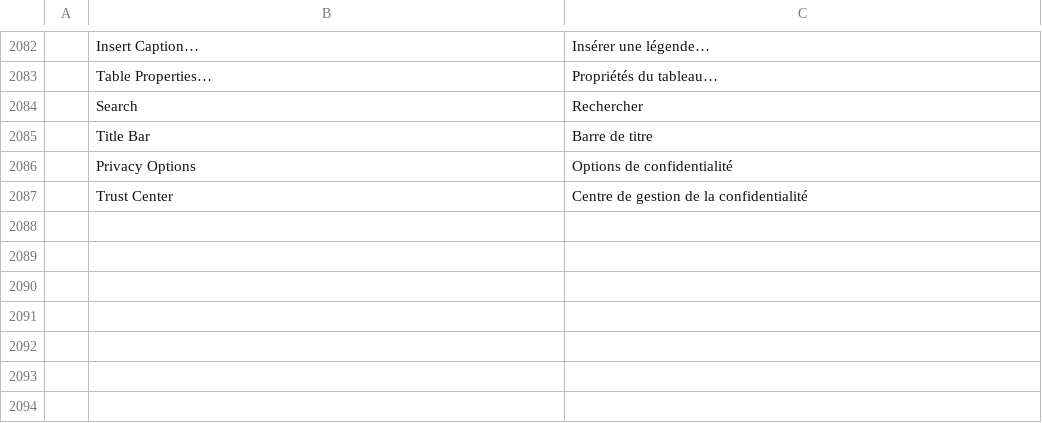
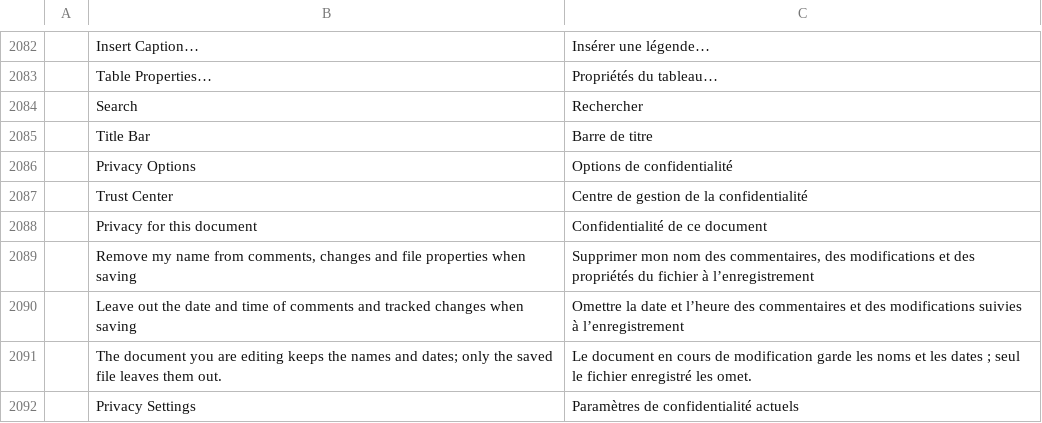
Before and after one commit to SNTBonvin/wordcraftmine, a TSV file: crates/ui-egui/src/i18n/fr.tsv, drawn as a sheet; only a part is shown, gaps mark what is left out; the diff names each change by its address in the sheet, - before the commit and + after, or states it on an @@ line.

```diff
--- a/crates/ui-egui/src/i18n/fr.tsv
+++ b/crates/ui-egui/src/i18n/fr.tsv
+row 2088:  | Privacy for this document | Confidentialité de ce document
+row 2089:  | Remove my name from comments, changes and file properties when saving | Supprimer mon nom des commentaires, des modifications et des propriétés du fichier à l’enregistrement
+row 2090:  | Leave out the date and time of comments and tracked changes when saving | Omettre la date et l’heure des commentaires et des modifications suivies à l’enregistrement
+row 2091:  | The document you are editing keeps the names and dates; only the saved file leaves them out. | Le document en cours de modification garde les noms et les dates ; seul le fichier enregistré les omet.
+row 2092:  | Privacy Settings | Paramètres de confidentialité actuels
```
Also changed, not shown: crates/ui-egui/src/i18n/bg.tsv, crates/ui-egui/src/i18n/ja.tsv, 19 other files.
